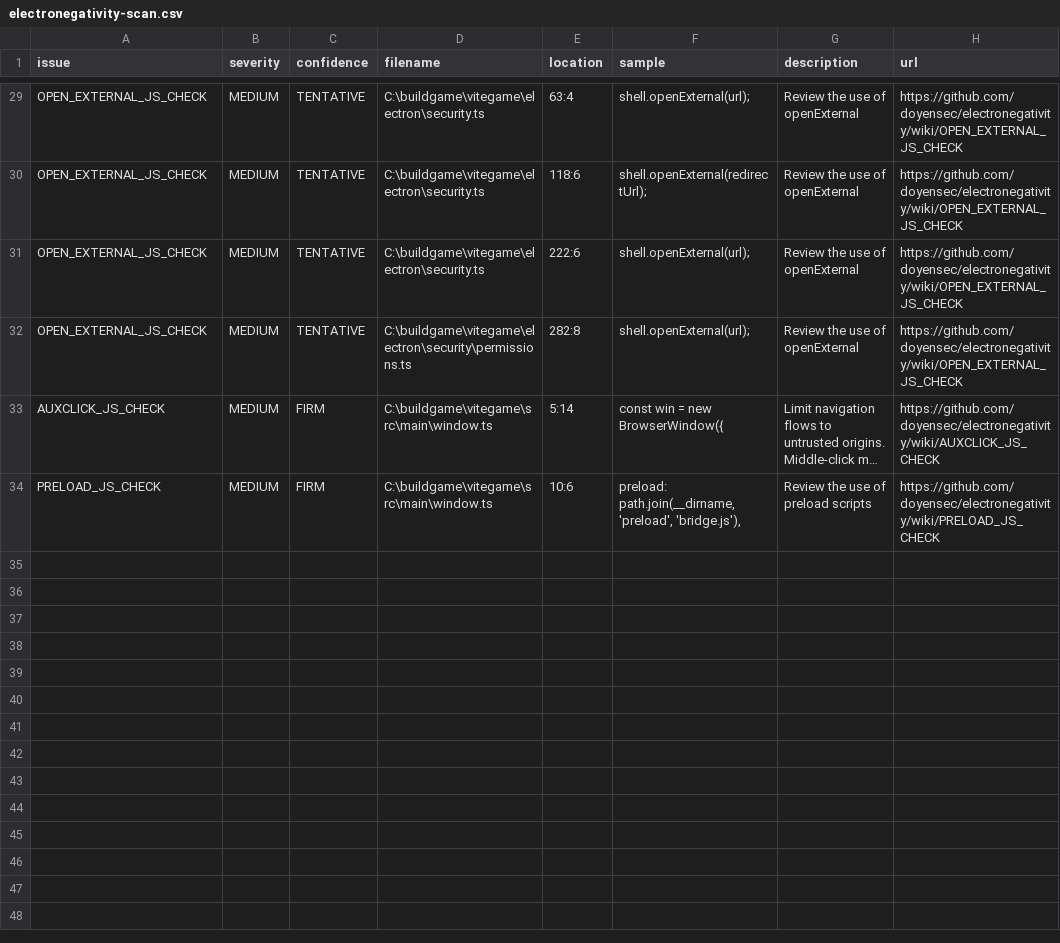
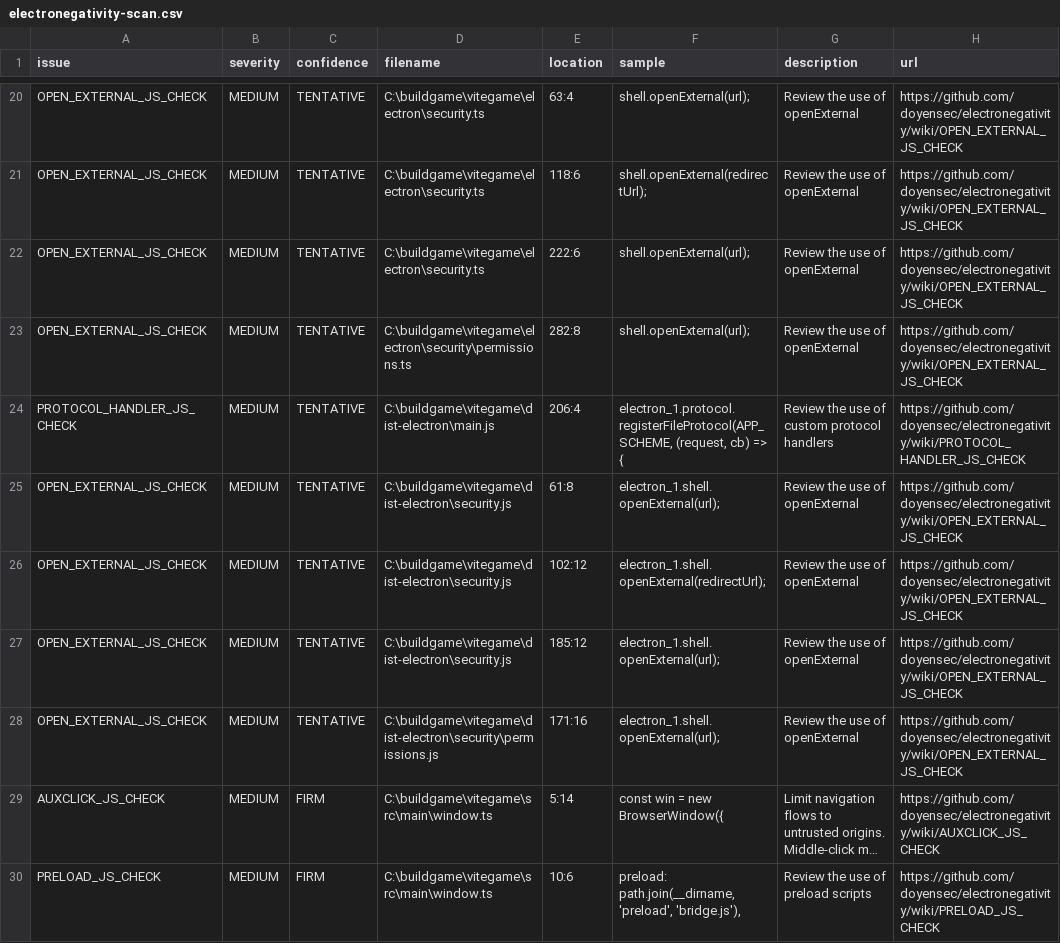
Before and after one commit to skyoxu/myguild, a CSV file: electronegativity-scan.csv, drawn as a sheet; only a part is shown, gaps mark what is left out; long unchanged cells end in …; the diff covers the shown part only; the diff names each change by its address in the sheet, - before the commit and + after, or states it on an @@ line.

```diff
--- a/electronegativity-scan.csv
+++ b/electronegativity-scan.csv
+row 24: PROTOCOL_HANDLER_JS_CHECK | MEDIUM | TENTATIVE | C:\buildgame\vitegame\dist-electron\main.js | 206:4 | electron_1.protocol.registerFileProtocol(APP_SCHEME, (request, cb) => { | Review the use of custom protocol handlers | https://github.com/doyensec/electronegativity/wiki/PROTOCOL_HANDLER_JS_CHECK
+row 25: OPEN_EXTERNAL_JS_CHECK | MEDIUM | TENTATIVE | C:\buildgame\vitegame\dist-electron\security.js | 61:8 | electron_1.shell.openExternal(url); | Review the use of openExternal | https://github.com/doyensec/electronegativity/wiki/OPEN_EXTERNAL_JS_CHECK
+row 26: OPEN_EXTERNAL_JS_CHECK | MEDIUM | TENTATIVE | C:\buildgame\vitegame\dist-electron\security.js | 102:12 | electron_1.shell.openExternal(redirectUrl); | Review the use of openExternal | https://github.com/doyensec/electronegativity/wiki/OPEN_EXTERNAL_JS_CHECK
+row 27: OPEN_EXTERNAL_JS_CHECK | MEDIUM | TENTATIVE | C:\buildgame\vitegame\dist-electron\security.js | 185:12 | electron_1.shell.openExternal(url); | Review the use of openExternal | https://github.com/doyensec/electronegativity/wiki/OPEN_EXTERNAL_JS_CHECK
+row 28: OPEN_EXTERNAL_JS_CHECK | MEDIUM | TENTATIVE | C:\buildgame\vitegame\dist-electron\security\permissions.js | 171:16 | electron_1.shell.openExternal(url); | Review the use of openExternal | https://github.com/doyensec/electronegativity/wiki/OPEN_EXTERNAL_JS_CHECK
```
Also changed, not shown: 3 added rows, 12 removed rows and 5 edited cells elsewhere in this file, 17 other files.
